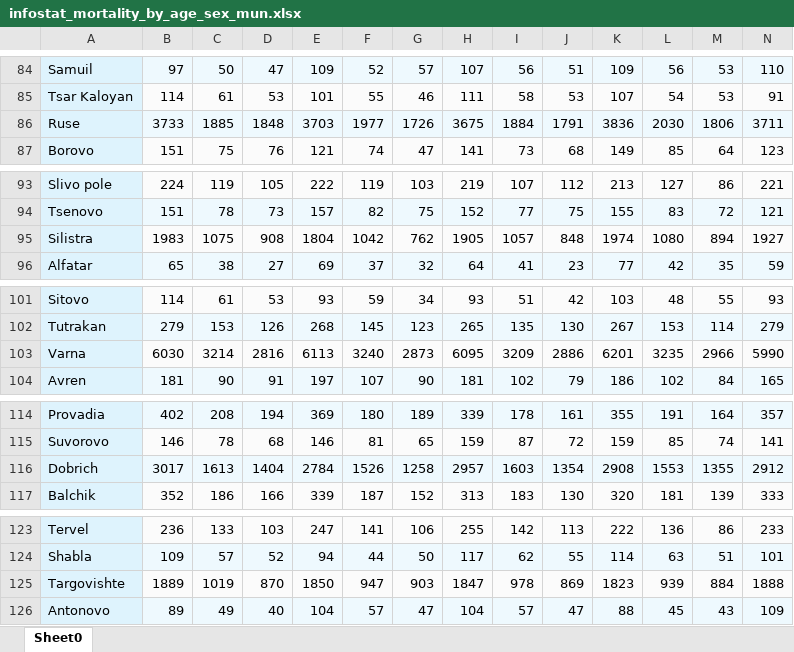
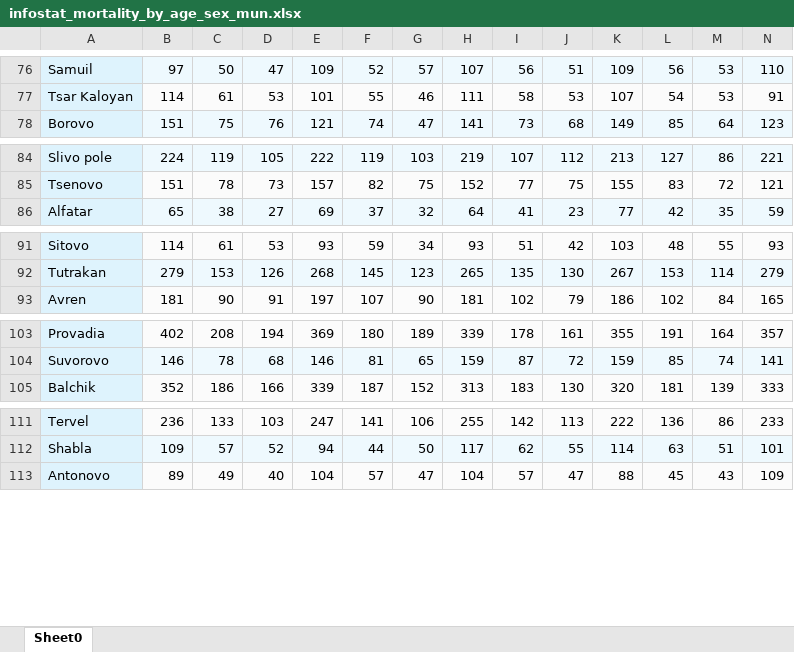
Before and after one commit to Mlad-en/COV-BG, an Excel workbook: data_source/InfoStat - Cleaned/infostat_mortality_by_age_sex_mun.xlsx, sheet Sheet0, drawn as a sheet; only a part is shown, gaps mark what is left out; values as stored, in another font and other column widths than the file's, no borders; rows hold the shown columns only; the diff covers the shown part only; the diff names each change by its address in the sheet, - before the commit and + after, or states it on an @@ line.

```diff
--- a/data_source/InfoStat - Cleaned/infostat_mortality_by_age_sex_mun.xlsx (sheet Sheet0)
+++ b/data_source/InfoStat - Cleaned/infostat_mortality_by_age_sex_mun.xlsx (sheet Sheet0)
-row 86: Ruse | 3733 | 1885 | 1848 | 3703 | 1977 | 1726 | 3675 | 1884 | 1791 | 3836 | 2030 | 1806 | 3711
-row 95: Silistra | 1983 | 1075 | 908 | 1804 | 1042 | 762 | 1905 | 1057 | 848 | 1974 | 1080 | 894 | 1927
-row 103: Varna | 6030 | 3214 | 2816 | 6113 | 3240 | 2873 | 6095 | 3209 | 2886 | 6201 | 3235 | 2966 | 5990
-row 116: Dobrich | 3017 | 1613 | 1404 | 2784 | 1526 | 1258 | 2957 | 1603 | 1354 | 2908 | 1553 | 1355 | 2912
-row 125: Targovishte | 1889 | 1019 | 870 | 1850 | 947 | 903 | 1847 | 978 | 869 | 1823 | 939 | 884 | 1888
```
Also changed, not shown: 23 removed rows and 1 edited cell elsewhere in this sheet, 5 other files.
